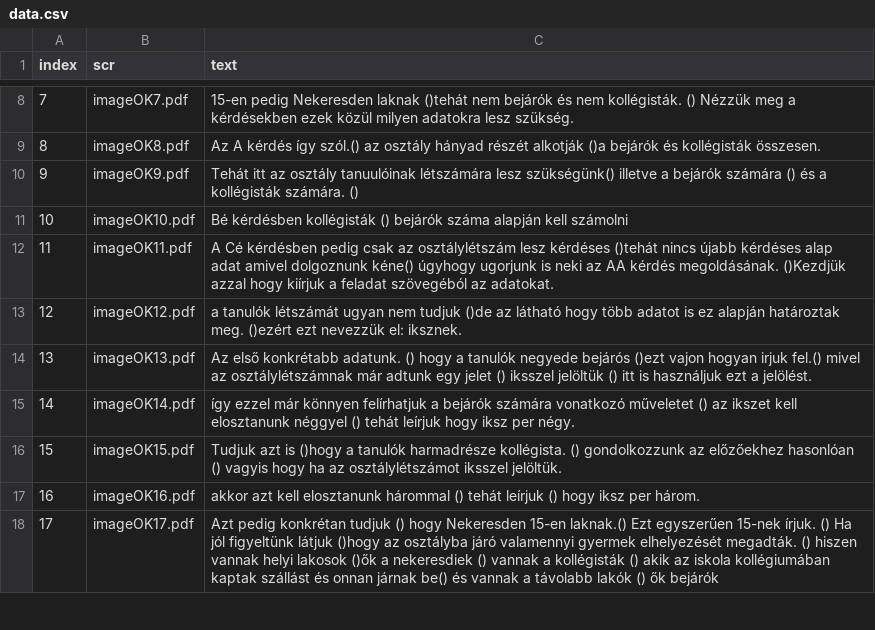
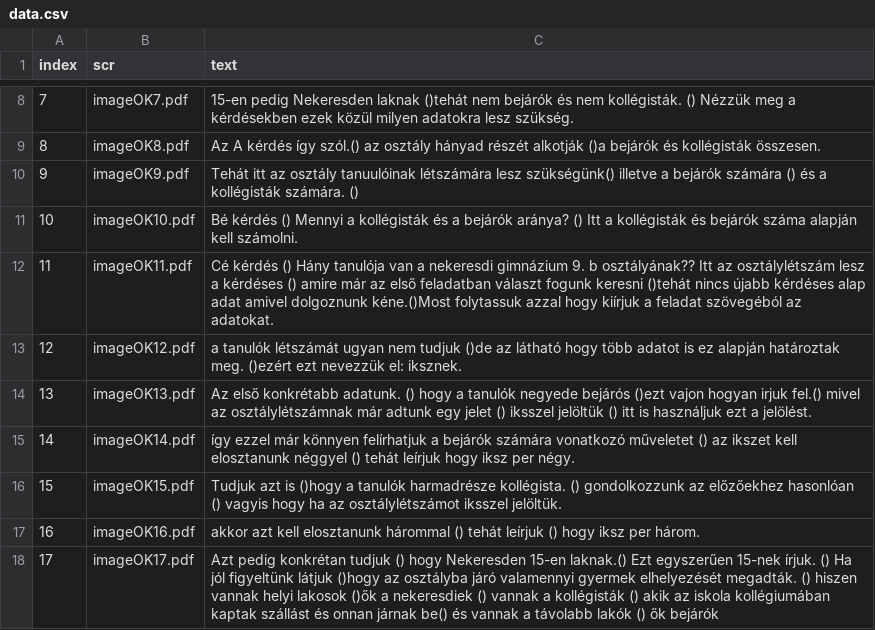
Before and after one commit to hajnuska/presentation-math1, a CSV file: data.csv, drawn as a sheet; only a part is shown, gaps mark what is left out.

Commit message:
Update data.csv

```diff
--- a/data.csv
+++ b/data.csv
@@ -10,4 +10,4 @@ index,scr,text
 9,imageOK9.pdf,"Tehát itt az osztály tanuulóinak létszámára lesz szükségünk() illetve a bejárók számára () és a kollégisták számára. ()"
-10,imageOK10.pdf,"Bé kérdésben kollégisták () bejárók száma alapján kell számolni"
-11,imageOK11.pdf,"A Cé kérdésben pedig csak az osztálylétszám lesz kérdéses ()tehát nincs újabb kérdéses alap adat amivel dolgoznunk kéne() úgyhogy ugorjunk is neki az AA kérdés megoldásának. ()Kezdjük azzal hogy kiírjuk a feladat szövegéból az adatokat."
+10,imageOK10.pdf,"Bé kérdés () Mennyi a kollégisták és a bejárók aránya? () Itt a kollégisták és bejárók száma alapján kell számolni."
+11,imageOK11.pdf,"Cé kérdés () Hány tanulója van a nekeresdi gimnázium 9. b osztályának?? Itt az osztálylétszám lesz a kérdéses () amire már az első feladatban választ fogunk keresni ()tehát nincs újabb kérdéses alap adat amivel dolgoznunk kéne.()Most folytassuk azzal hogy kiírjuk a feladat szövegéból az adatokat."
 12,imageOK12.pdf,"a tanulók létszámát ugyan nem tudjuk ()de az látható hogy több adatot is ez alapján határoztak meg. ()ezért ezt nevezzük el: iksznek. "
```
